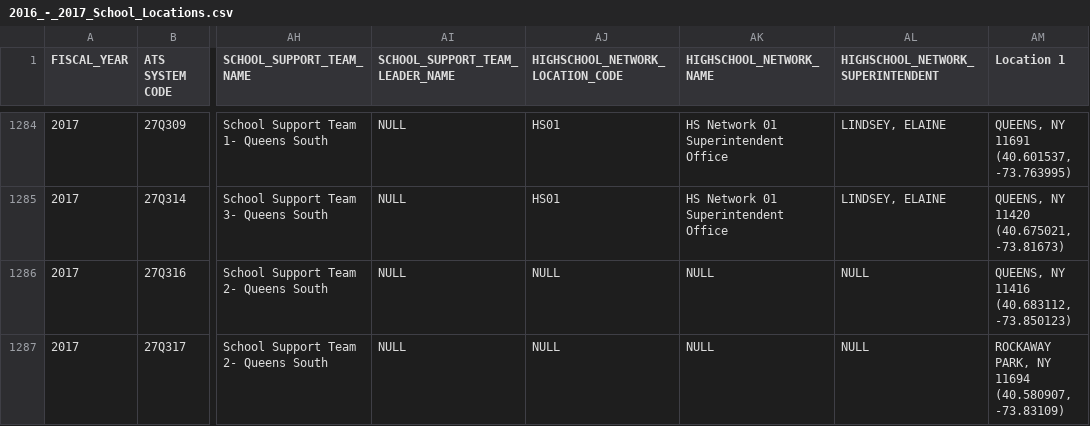
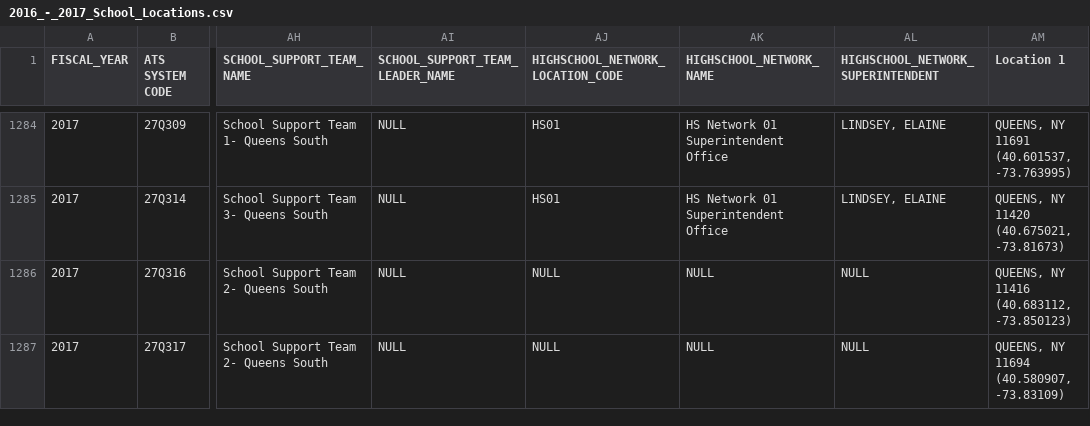
Before and after one commit to NYPL/MyLibraryNYCApp, a CSV file: data/public/2016_-_2017_School_Locations.csv (was data/2016_-_2017_School_Locations.csv), drawn as a sheet; only a part is shown, gaps mark what is left out; ↵ is a line break in a cell; the diff covers the shown part only; the diff names each change by its address in the sheet, - before the commit and + after, or states it on an @@ line.

```diff
--- a/data/2016_-_2017_School_Locations.csv
+++ b/data/public/2016_-_2017_School_Locations.csv
-AM1287 (Location 1): ROCKAWAY PARK, NY 11694 ↵ (40.580907, -73.83109)
+AM1287 (Location 1): QUEENS, NY 11694 ↵ (40.580907, -73.83109)
```
Also changed, not shown: 21 edited cells elsewhere in this file, 10 other files.
